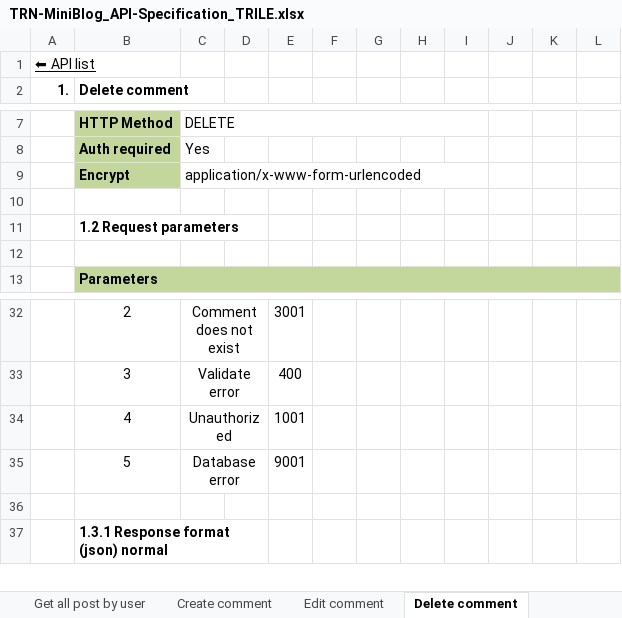
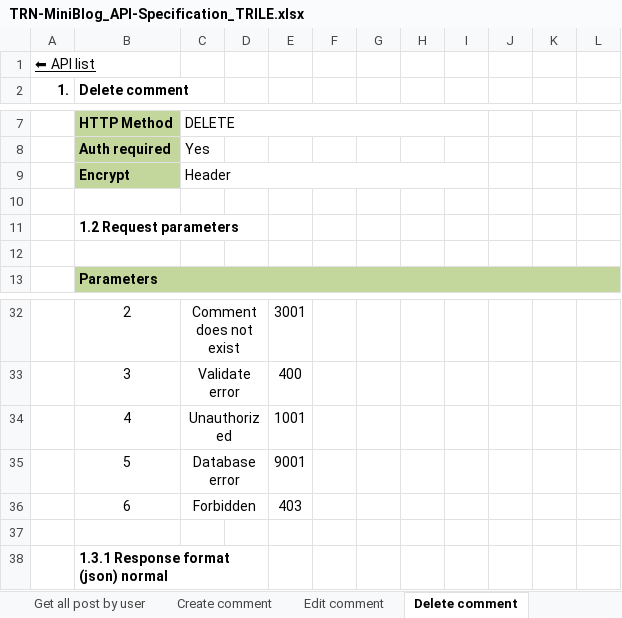
Before and after one commit to Mulodo-Java-Training/miniblog-le.tri, an Excel workbook: doc/backend/api/TRN-MiniBlog_API-Specification_TRILE.xlsx, sheet Delete comment, drawn as a sheet; only a part is shown, gaps mark what is left out; values as stored, in another font and other column widths than the file's, no borders; charts and pictures not drawn; the diff names each change by its address in the sheet, - before the commit and + after, or states it on an @@ line.

Commit message:
Fix defect: change encode in Http DEL method from x-form to header, add check owner in active/deactive post and edit post; Design: delete post

```diff
--- a/doc/backend/api/TRN-MiniBlog_API-Specification_TRILE.xlsx (sheet Delete comment)
+++ b/doc/backend/api/TRN-MiniBlog_API-Specification_TRILE.xlsx (sheet Delete comment)
-C9: application/x-www-form-urlencoded
+C9: Header
+row 36:  | 6 | Forbidden |  | 403
```
Also changed, not shown: sheet Response Code, sheet Delete post, sheet ActiveDeactive post, sheet Edit comment, sheet Edit post, charts or pictures, 5 other files.
